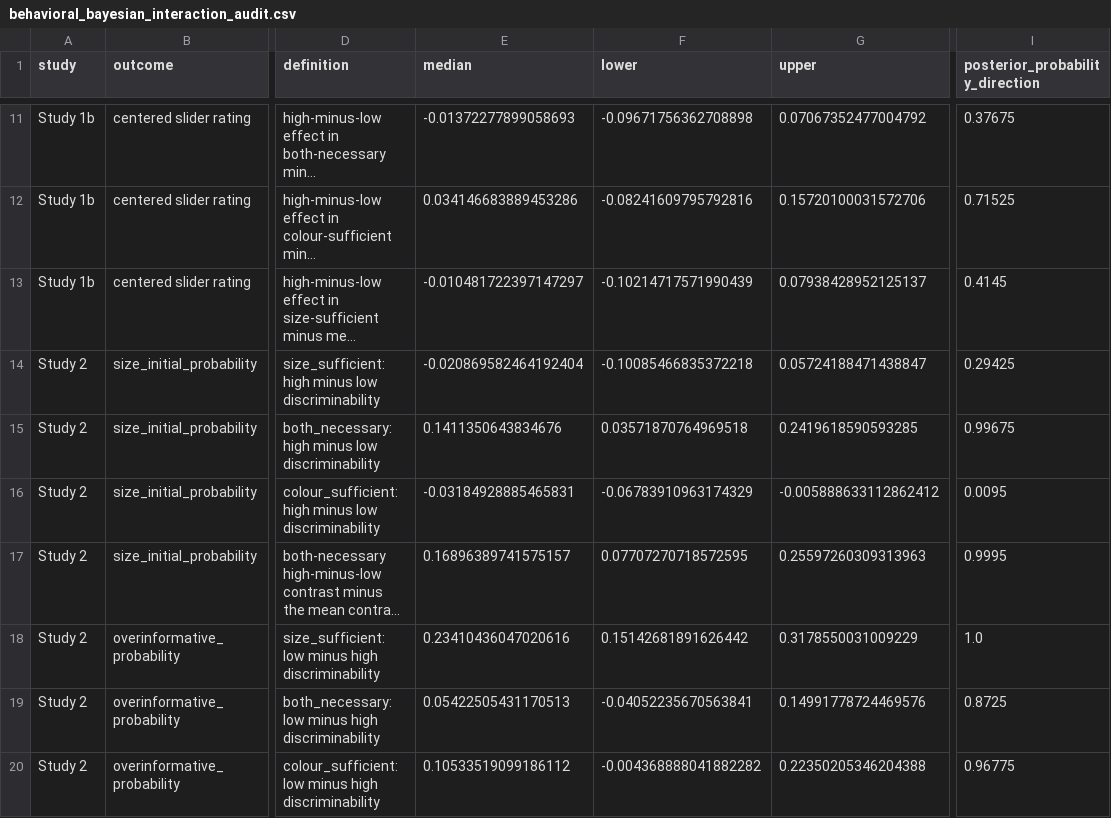
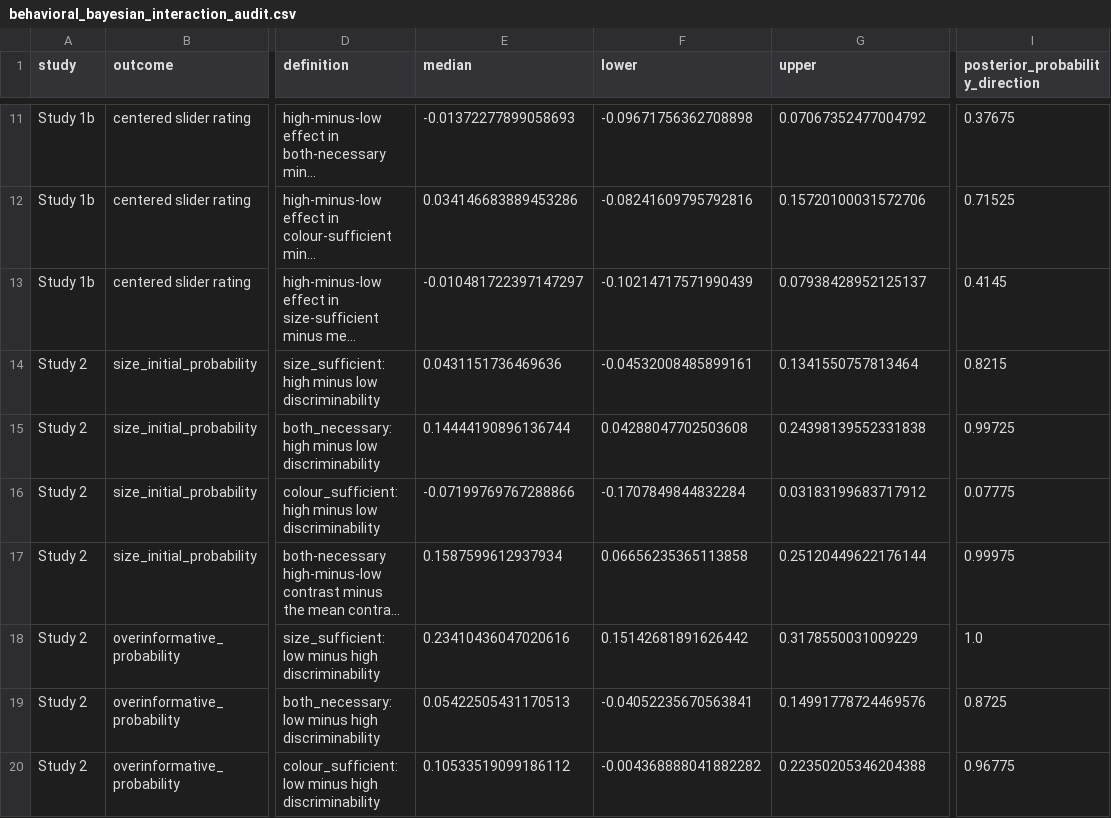
Before and after one commit to HeningWang/numpyro_adjective_modelling, a CSV file: analysis/summaries/behavioral_bayesian_interaction_audit.csv, drawn as a sheet; only a part is shown, gaps mark what is left out; long unchanged cells end in …; the diff names each change by its address in the sheet, - before the commit and + after, or states it on an @@ line.

```diff
--- a/analysis/summaries/behavioral_bayesian_interaction_audit.csv
+++ b/analysis/summaries/behavioral_bayesian_interaction_audit.csv
-E14 (median): -0.020869582464192404
+E14 (median): 0.0431151736469636
-F14 (lower): -0.10085466835372218
+F14 (lower): -0.04532008485899161
-G14 (upper): 0.05724188471438847
+G14 (upper): 0.1341550757813464
-I14 (posterior_probability_direction): 0.29425
+I14 (posterior_probability_direction): 0.8215
-E15 (median): 0.1411350643834676
+E15 (median): 0.14444190896136744
-F15 (lower): 0.03571870764969518
+F15 (lower): 0.04288047702503608
-G15 (upper): 0.2419618590593285
+G15 (upper): 0.24398139552331838
-I15 (posterior_probability_direction): 0.99675
+I15 (posterior_probability_direction): 0.99725
-E16 (median): -0.03184928885465831
+E16 (median): -0.07199769767288866
-F16 (lower): -0.06783910963174329
+F16 (lower): -0.1707849844832284
-G16 (upper): -0.005888633112862412
+G16 (upper): 0.03183199683717912
-I16 (posterior_probability_direction): 0.0095
+I16 (posterior_probability_direction): 0.07775
-E17 (median): 0.16896389741575157
+E17 (median): 0.1587599612937934
-F17 (lower): 0.07707270718572595
+F17 (lower): 0.06656235365113858
-G17 (upper): 0.25597260309313963
+G17 (upper): 0.25120449622176144
-I17 (posterior_probability_direction): 0.9995
+I17 (posterior_probability_direction): 0.99975
```
Also changed, not shown: analysis/summaries/behavioral_bayesian_diagnostics.csv, analysis/summaries/behavioral_bayesian_hypotheses.csv, 7 other files.
